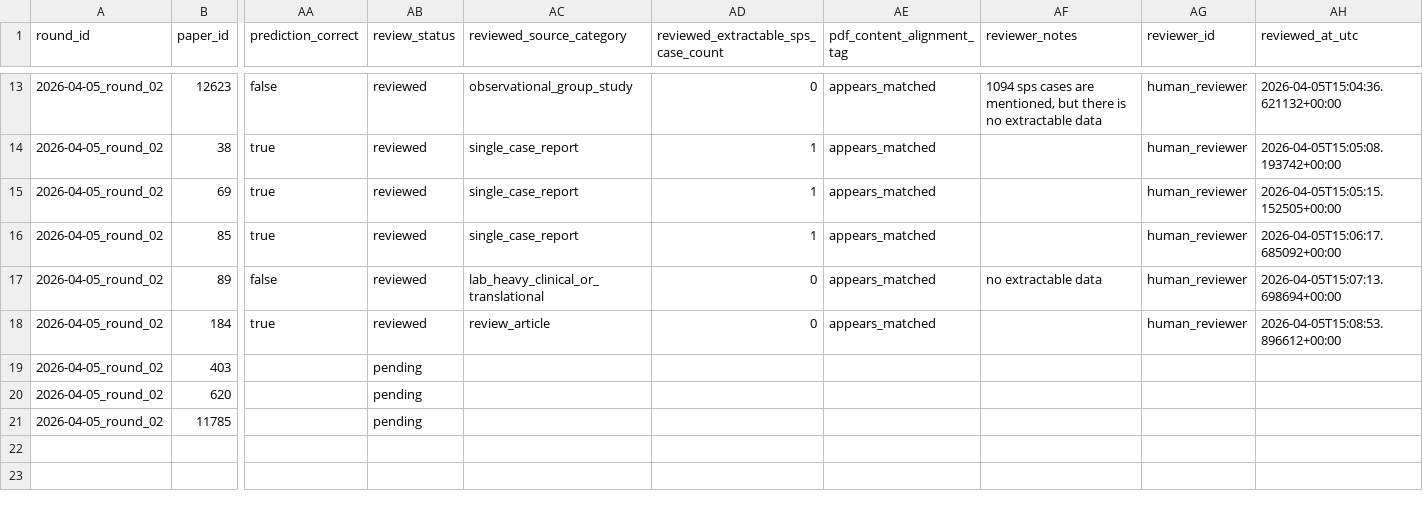
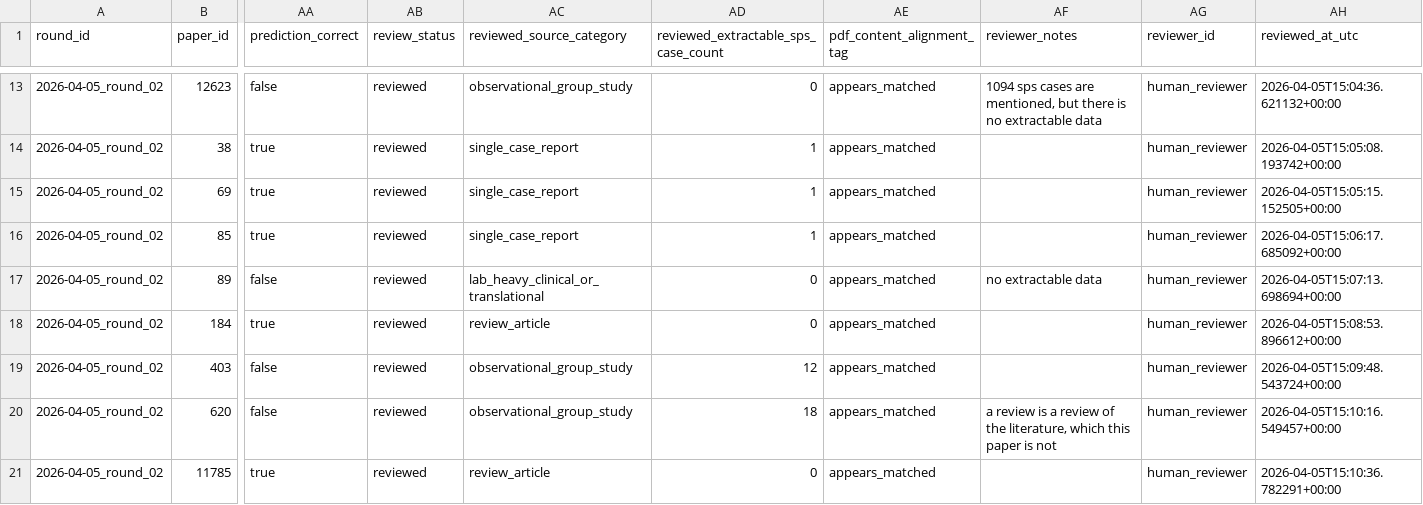
Before and after one commit to ManfrediC/sps-review, a CSV file: qa/validation/source_categorisation/gold_standard/2026-04-05_round_02/gold_standard_stage04_2026-04-05_round_02.csv, drawn as a sheet; only a part is shown, gaps mark what is left out; the diff names each change by its address in the sheet, - before the commit and + after, or states it on an @@ line.

```diff
--- a/qa/validation/source_categorisation/gold_standard/2026-04-05_round_02/gold_standard_stage04_2026-04-05_round_02.csv
+++ b/qa/validation/source_categorisation/gold_standard/2026-04-05_round_02/gold_standard_stage04_2026-04-05_round_02.csv
-AA19:AA20 (prediction_correct): (empty)
+AA19:AA20 (prediction_correct): false
-AB19:AB21 (review_status): pending
+AB19:AB21 (review_status): reviewed
-AC19:AC20 (reviewed_source_category): (empty)
+AC19:AC20 (reviewed_source_category): observational_group_study
-AD19: (empty)
+AD19: 12
-AE19:AE21 (pdf_content_alignment_tag): (empty)
+AE19:AE21 (pdf_content_alignment_tag): appears_matched
-AG19:AG21 (reviewer_id): (empty)
+AG19:AG21 (reviewer_id): human_reviewer
-AH19 (reviewed_at_utc): (empty)
+AH19 (reviewed_at_utc): 2026-04-05T15:09:48.543724+00:00
-AD20: (empty)
+AD20: 18
-AF20 (reviewer_notes): (empty)
+AF20 (reviewer_notes): a review is a review of the literature, which this paper is not
-AH20 (reviewed_at_utc): (empty)
+AH20 (reviewed_at_utc): 2026-04-05T15:10:16.549457+00:00
-AA21 (prediction_correct): (empty)
+AA21 (prediction_correct): true
-AC21 (reviewed_source_category): (empty)
+AC21 (reviewed_source_category): review_article
-AD21: (empty)
+AD21: 0
-AH21 (reviewed_at_utc): (empty)
+AH21 (reviewed_at_utc): 2026-04-05T15:10:36.782291+00:00
```
Also changed, not shown: qa/validation/source_categorisation/gold_standard/2026-04-05_round_02/responses.csv, 16 other files.
